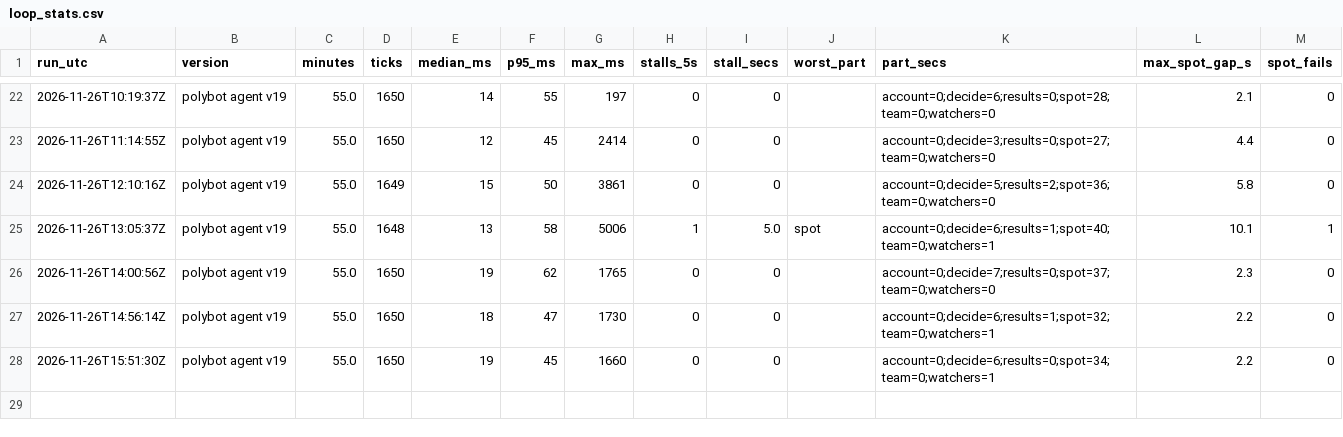
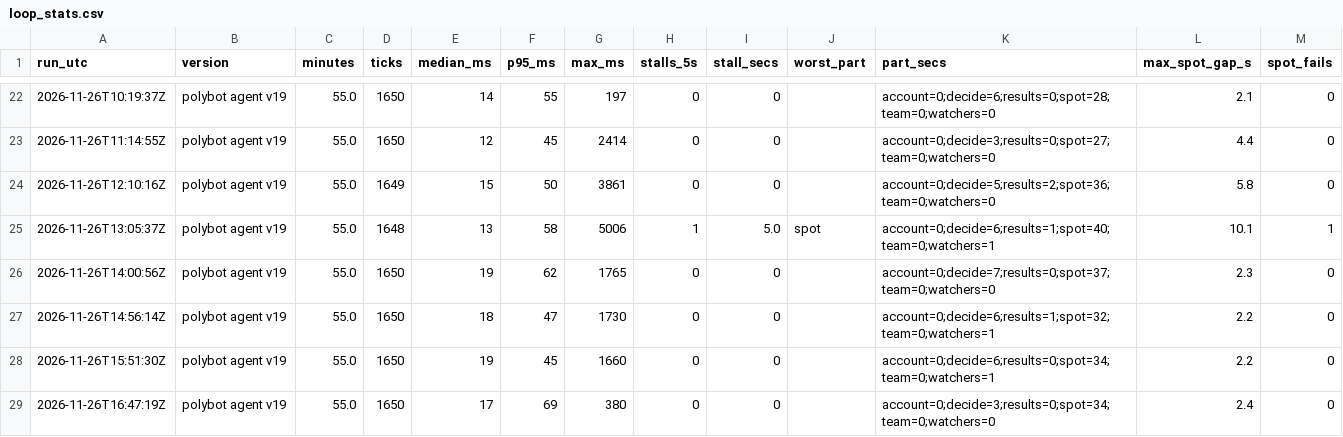
Before and after one commit to j42002/polybot, a CSV file: data/loop_stats.csv, drawn as a sheet; only a part is shown, gaps mark what is left out; the diff names each change by its address in the sheet, - before the commit and + after, or states it on an @@ line.

```diff
--- a/data/loop_stats.csv
+++ b/data/loop_stats.csv
+row 29: 2026-11-26T16:47:19Z | polybot agent v19 | 55.0 | 1650 | 17 | 69 | 380 | 0 | 0 |  | account=0;decide=3;results=0;spot=34;team=0;watchers=0 | 2.4 | 0
```
Also changed, not shown: data/closes.csv, data/results.csv, 4 other files.
